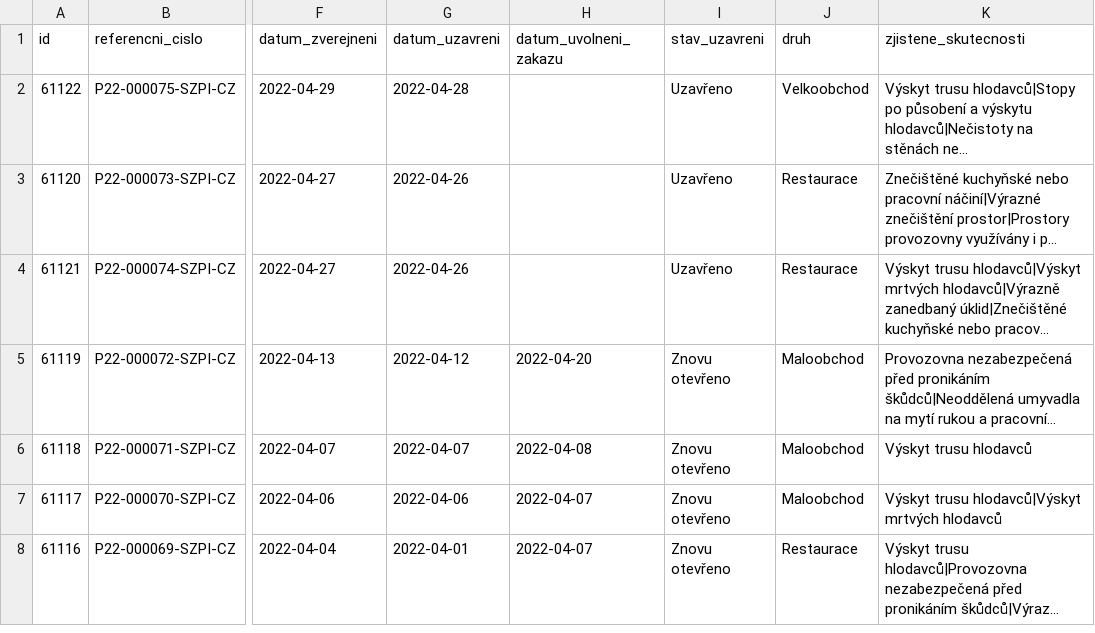
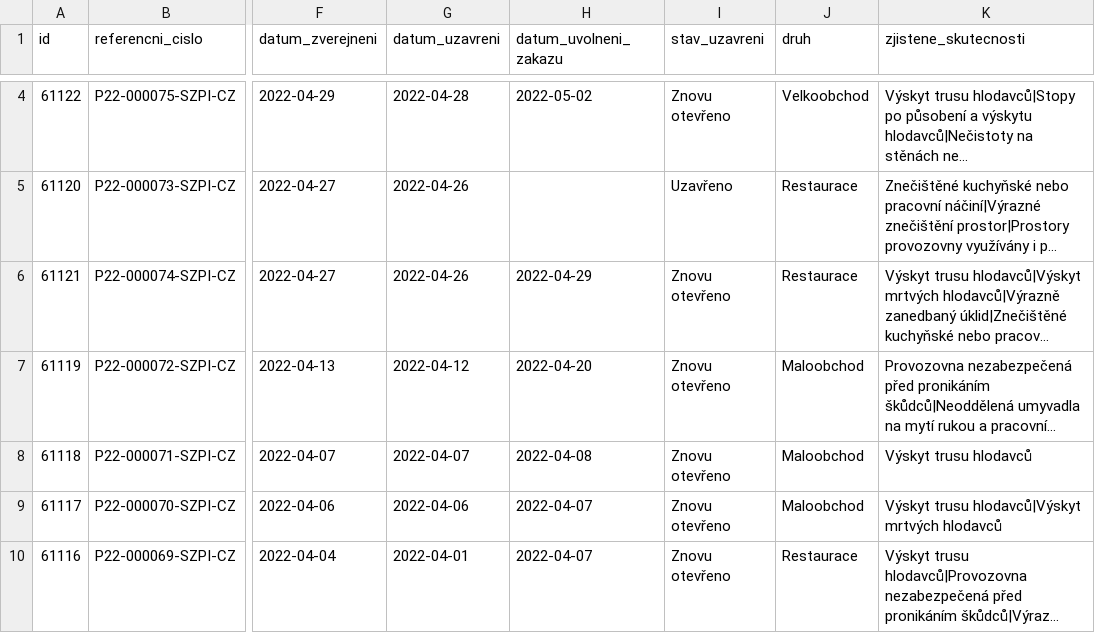
Before and after one commit to jandolezal/potraviny, a CSV file: data/actual.csv, drawn as a sheet; only a part is shown, gaps mark what is left out; long unchanged cells end in …; addresses are those after the commit; the diff covers the shown part only; the diff names each change by its address in the sheet, - before the commit and + after, or states it on an @@ line.

```diff
--- a/data/actual.csv
+++ b/data/actual.csv
-H4 (datum_uvolneni_zakazu): (empty)
+H4 (datum_uvolneni_zakazu): 2022-05-02
-I4 (stav_uzavreni): Uzavřeno
+I4 (stav_uzavreni): Znovu otevřeno
-H6 (datum_uvolneni_zakazu): (empty)
+H6 (datum_uvolneni_zakazu): 2022-04-29
-I6 (stav_uzavreni): Uzavřeno
+I6 (stav_uzavreni): Znovu otevřeno
```
Also changed, not shown: 2 added rows elsewhere in this file.
